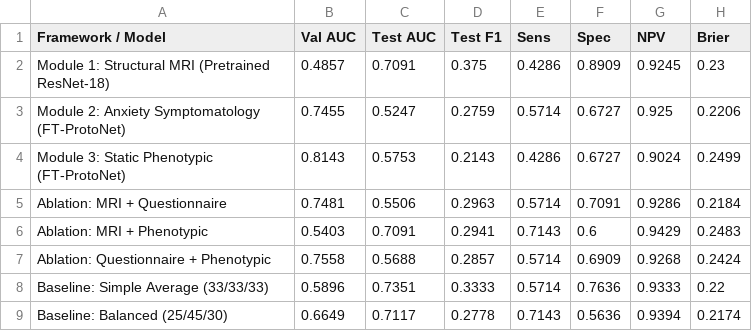
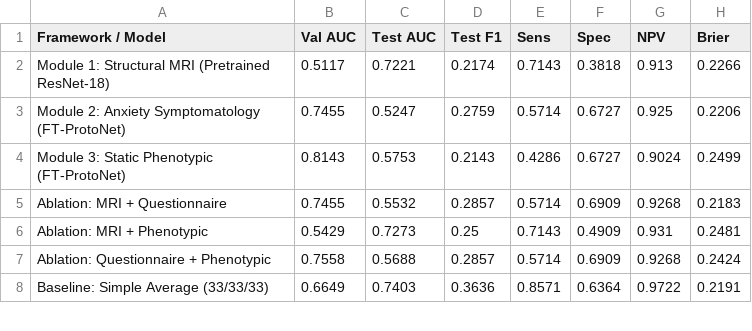
Before and after one commit to taosiff/deeplearningarchitecture, a CSV file: results/multimodal_fusion_table.csv, drawn as a sheet; only a part is shown; the diff covers the shown part only.

```diff
--- a/results/multimodal_fusion_table.csv
+++ b/results/multimodal_fusion_table.csv
@@ -1,9 +1,8 @@
 Framework / Model,Val AUC,Test AUC,Test F1,Sens,Spec,NPV,Brier
-Module 1: Structural MRI (Pretrained ResNet-18),0.4857,0.7091,0.375,0.4286,0.8909,0.9245,0.23
+Module 1: Structural MRI (Pretrained ResNet-18),0.5117,0.7221,0.2174,0.7143,0.3818,0.913,0.2266
 Module 2: Anxiety Symptomatology (FT-ProtoNet),0.7455,0.5247,0.2759,0.5714,0.6727,0.925,0.2206
 Module 3: Static Phenotypic (FT-ProtoNet),0.8143,0.5753,0.2143,0.4286,0.6727,0.9024,0.2499
-Ablation: MRI + Questionnaire,0.7481,0.5506,0.2963,0.5714,0.7091,0.9286,0.2184
-Ablation: MRI + Phenotypic,0.5403,0.7091,0.2941,0.7143,0.6,0.9429,0.2483
+Ablation: MRI + Questionnaire,0.7455,0.5532,0.2857,0.5714,0.6909,0.9268,0.2183
+Ablation: MRI + Phenotypic,0.5429,0.7273,0.25,0.7143,0.4909,0.931,0.2481
 Ablation: Questionnaire + Phenotypic,0.7558,0.5688,0.2857,0.5714,0.6909,0.9268,0.2424
-Baseline: Simple Average (33/33/33),0.5896,0.7351,0.3333,0.5714,0.7636,0.9333,0.22
-Baseline: Balanced (25/45/30),0.6649,0.7117,0.2778,0.7143,0.5636,0.9394,0.2174
+Baseline: Simple Average (33/33/33),0.6649,0.7403,0.3636,0.8571,0.6364,0.9722,0.2191
```
Also changed, not shown: 1 added row and 26 edited cells elsewhere in this file, results/calibration_comparison_table.csv, results/multiplicity_control_table.csv, 27 other files.
